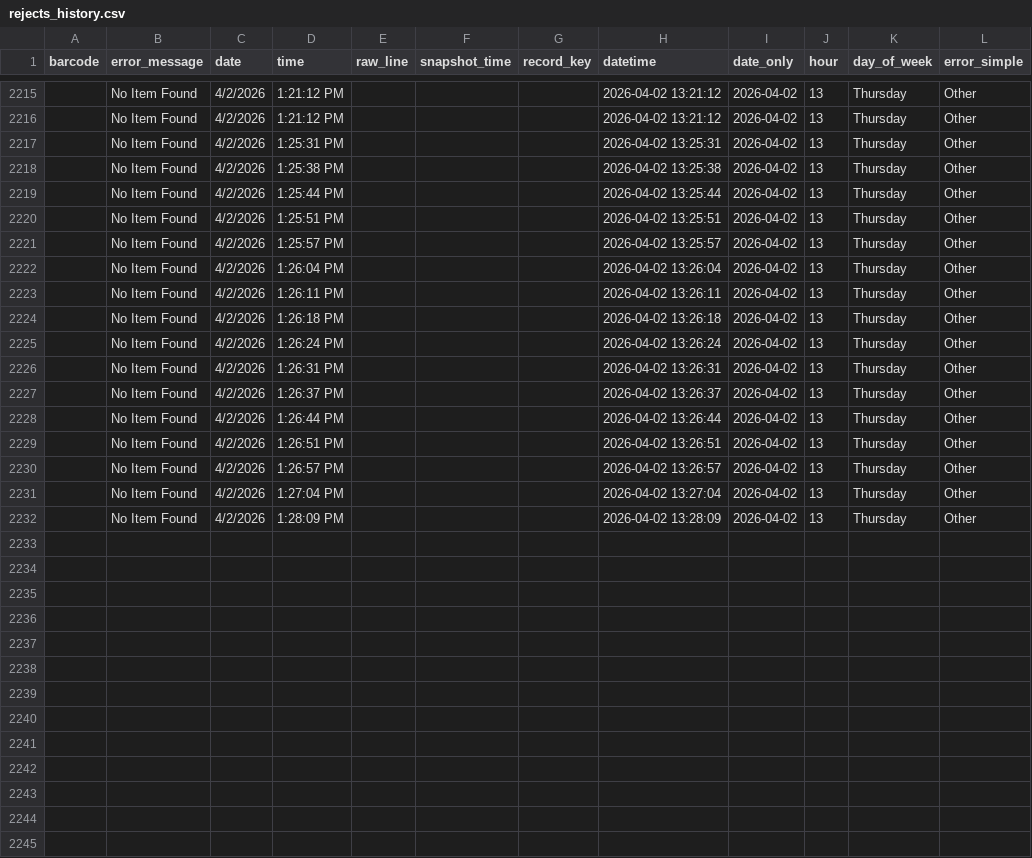
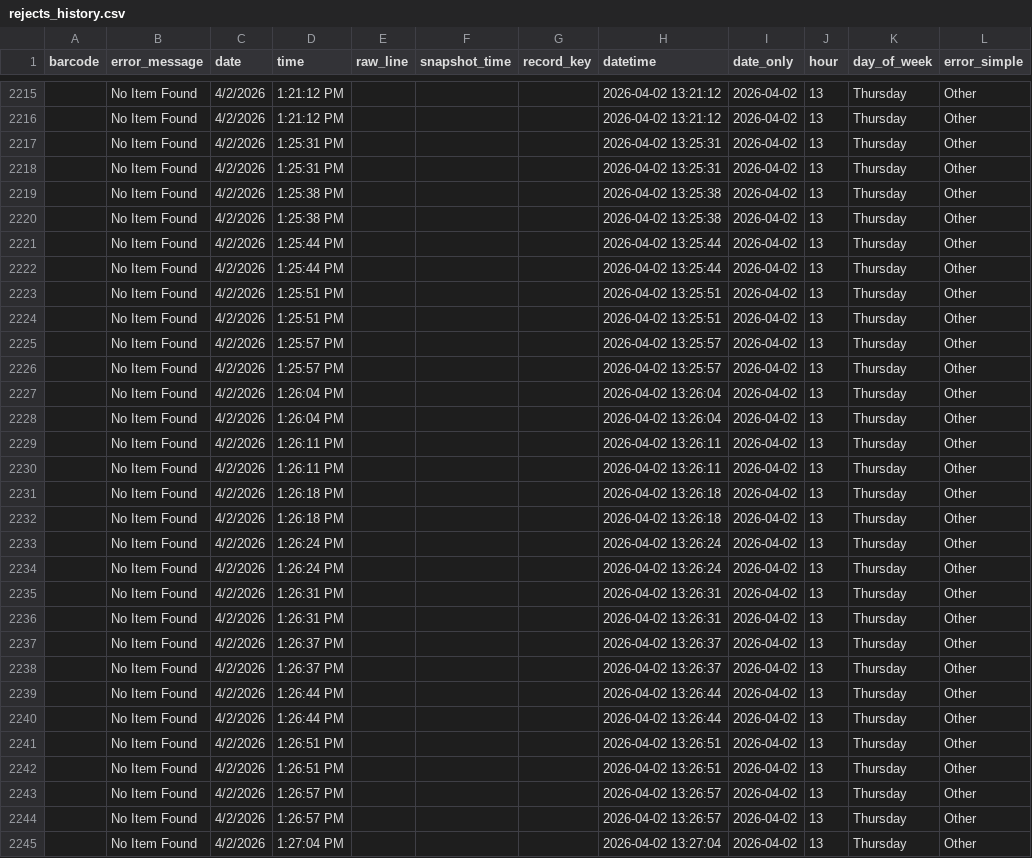
Before and after one commit to richardrhanly-us/amh-analytics-dashboard, a CSV file: data/processed/rejects_history.csv, drawn as a sheet; only a part is shown, gaps mark what is left out; the shorter side is filled out with more unchanged rows; the diff covers the shown part only; the diff names each change by its address in the sheet, - before the commit and + after, or states it on an @@ line.

Commit message:
Auto-update AMH processed data

```diff
--- a/data/processed/rejects_history.csv
+++ b/data/processed/rejects_history.csv
+row 2218:  | No Item Found | 4/2/2026 | 1:25:31 PM |  |  |  | 2026-04-02 13:25:31 | 2026-04-02 | 13 | Thursday | Other
+row 2219:  | No Item Found | 4/2/2026 | 1:25:38 PM |  |  |  | 2026-04-02 13:25:38 | 2026-04-02 | 13 | Thursday | Other
+row 2222:  | No Item Found | 4/2/2026 | 1:25:44 PM |  |  |  | 2026-04-02 13:25:44 | 2026-04-02 | 13 | Thursday | Other
+row 2223:  | No Item Found | 4/2/2026 | 1:25:51 PM |  |  |  | 2026-04-02 13:25:51 | 2026-04-02 | 13 | Thursday | Other
+row 2226:  | No Item Found | 4/2/2026 | 1:25:57 PM |  |  |  | 2026-04-02 13:25:57 | 2026-04-02 | 13 | Thursday | Other
+row 2227:  | No Item Found | 4/2/2026 | 1:26:04 PM |  |  |  | 2026-04-02 13:26:04 | 2026-04-02 | 13 | Thursday | Other
+row 2230:  | No Item Found | 4/2/2026 | 1:26:11 PM |  |  |  | 2026-04-02 13:26:11 | 2026-04-02 | 13 | Thursday | Other
+row 2231:  | No Item Found | 4/2/2026 | 1:26:18 PM |  |  |  | 2026-04-02 13:26:18 | 2026-04-02 | 13 | Thursday | Other
+row 2234:  | No Item Found | 4/2/2026 | 1:26:24 PM |  |  |  | 2026-04-02 13:26:24 | 2026-04-02 | 13 | Thursday | Other
+row 2235:  | No Item Found | 4/2/2026 | 1:26:31 PM |  |  |  | 2026-04-02 13:26:31 | 2026-04-02 | 13 | Thursday | Other
+row 2238:  | No Item Found | 4/2/2026 | 1:26:37 PM |  |  |  | 2026-04-02 13:26:37 | 2026-04-02 | 13 | Thursday | Other
+row 2239:  | No Item Found | 4/2/2026 | 1:26:44 PM |  |  |  | 2026-04-02 13:26:44 | 2026-04-02 | 13 | Thursday | Other
+row 2242:  | No Item Found | 4/2/2026 | 1:26:51 PM |  |  |  | 2026-04-02 13:26:51 | 2026-04-02 | 13 | Thursday | Other
+row 2243:  | No Item Found | 4/2/2026 | 1:26:57 PM |  |  |  | 2026-04-02 13:26:57 | 2026-04-02 | 13 | Thursday | Other
```
Also changed, not shown: 7 added rows elsewhere in this file, data/processed/rejects_clean.csv, 2 other files.
